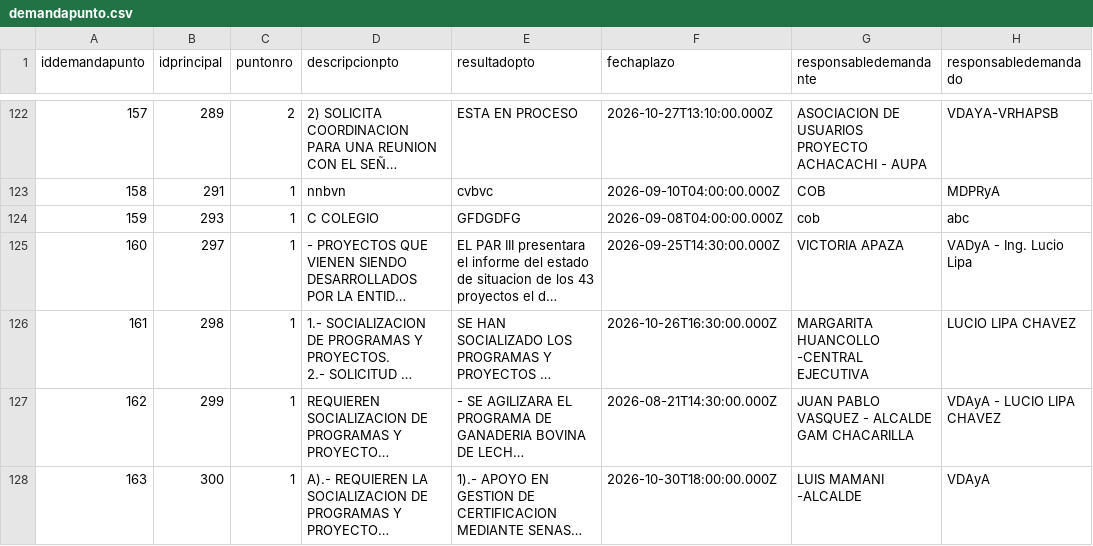
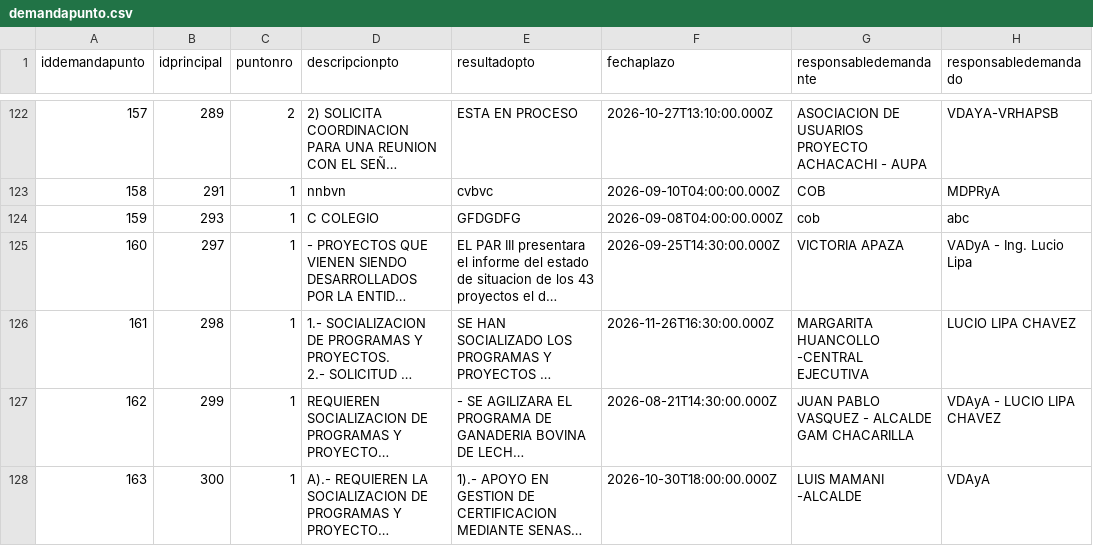
Before and after one commit to mauforonda/data-triage, a CSV file: produccion/simat/data/demandapunto.csv, drawn as a sheet; only a part is shown, gaps mark what is left out; long unchanged cells end in …; the diff names each change by its address in the sheet, - before the commit and + after, or states it on an @@ line.

```diff
--- a/produccion/simat/data/demandapunto.csv
+++ b/produccion/simat/data/demandapunto.csv
-F126 (fechaplazo): 2026-10-26T16:30:00.000Z
+F126 (fechaplazo): 2026-11-26T16:30:00.000Z
```
Also changed, not shown: produccion/simat/data/casos.csv, produccion/simat/data/convenioseguimiento.csv, 2 other files.
